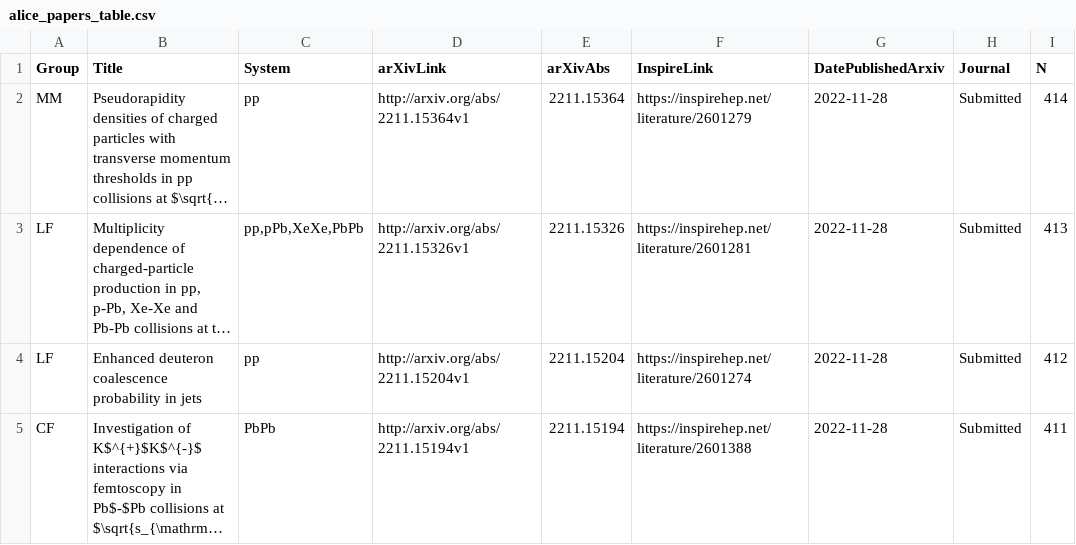
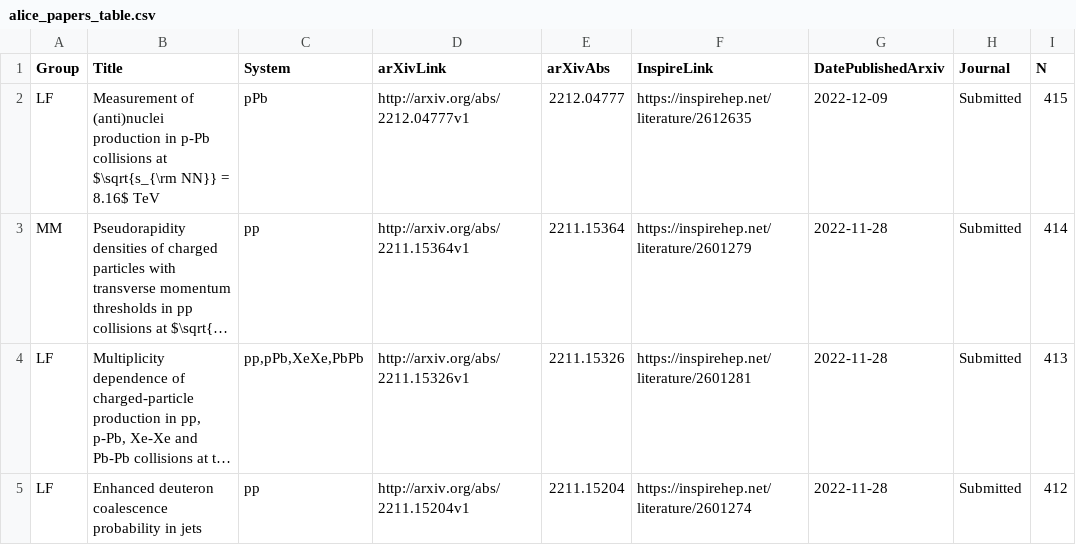
Before and after one commit to matplo/alice_papers, a CSV file: twiki/alice_papers_table.csv, drawn as a sheet; only a part is shown; the shorter side is filled out with more unchanged rows; long unchanged cells end in …; the diff names each change by its address in the sheet, - before the commit and + after, or states it on an @@ line.

```diff
--- a/twiki/alice_papers_table.csv
+++ b/twiki/alice_papers_table.csv
+row 2: LF | Measurement of (anti)nuclei production in p-Pb collisions at $\sqrt{s_{\rm NN}} = 8.16$ TeV | pPb | http://arxiv.org/abs/2212.04777v1 | 2212.04777 | https://inspirehep.net/literature/2612635 | 2022-12-09 | Submitted | 415
```
Also changed, not shown: 7 other files.
